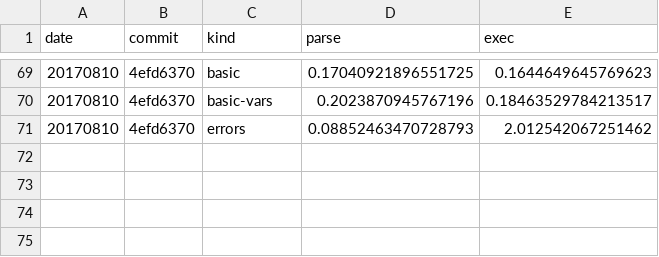
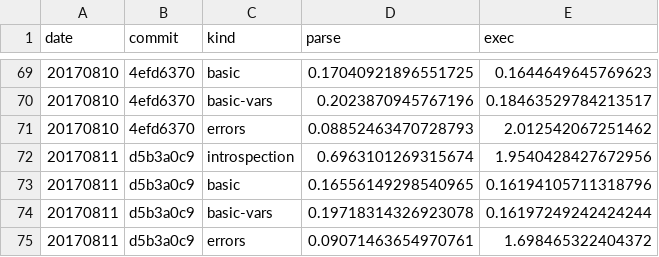
Before and after one commit to walmartlabs/lacinia, a CSV file: perf/benchmarks.csv, drawn as a sheet; only a part is shown, gaps mark what is left out.

Commit message:
Benchmarks on the default resolver optimization
Even medium sized executions such as the errors and introspection
benchmarks, show a tiny tick of improvement.

```diff
--- a/perf/benchmarks.csv
+++ b/perf/benchmarks.csv
@@ -71 +71,5 @@ date,commit,kind,parse,exec
 20170810,4efd6370,errors,0.08852463470728793,2.012542067251462
+20170811,d5b3a0c9,introspection,0.6963101269315674,1.9540428427672956
+20170811,d5b3a0c9,basic,0.16556149298540965,0.16194105711318796
+20170811,d5b3a0c9,basic-vars,0.19718314326923078,0.16197249242424244
+20170811,d5b3a0c9,errors,0.09071463654970761,1.698465322404372
```
